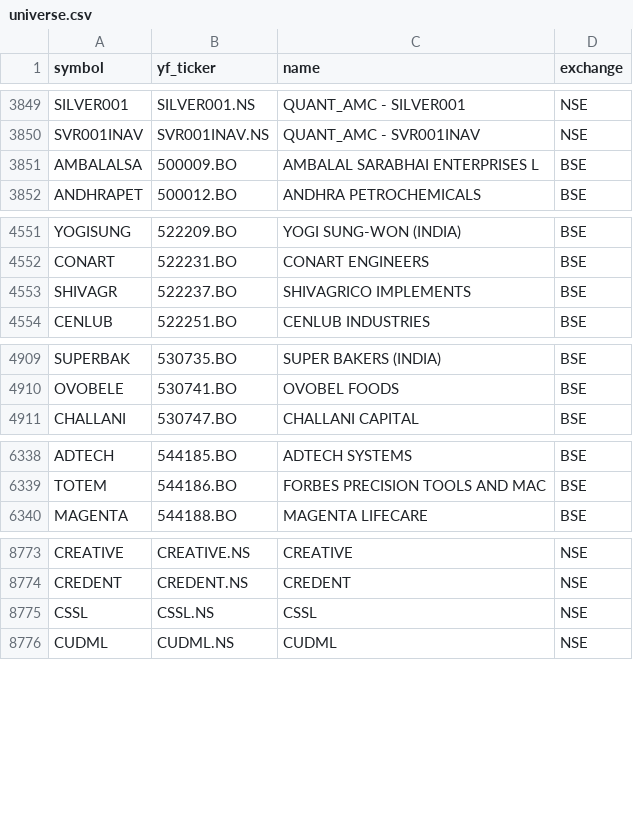
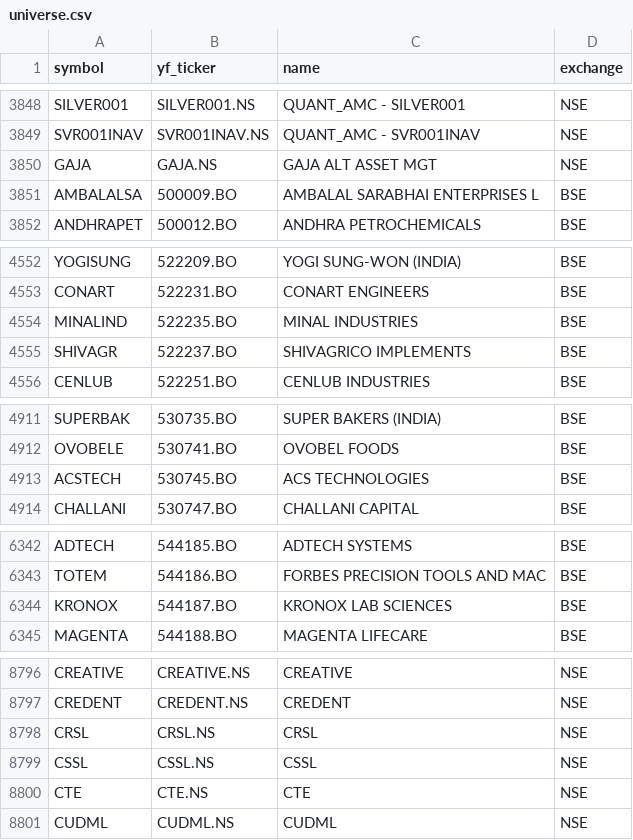
Before and after one commit to Aditya100704/nse-bse-momentum-scanner, a CSV file: data/universe.csv, drawn as a sheet; only a part is shown, gaps mark what is left out; the diff covers the shown part only.

```diff
--- a/data/universe.csv
+++ b/data/universe.csv
@@ -3850,2 +3849,3 @@ SILVER001,SILVER001.NS,QUANT_AMC - SILVER001,NSE
 SVR001INAV,SVR001INAV.NS,QUANT_AMC - SVR001INAV,NSE
+GAJA,GAJA.NS,GAJA ALT ASSET MGT,NSE
 AMBALALSA,500009.BO,AMBALAL SARABHAI ENTERPRISES L,BSE
@@ -4552,2 +4553,3 @@ YOGISUNG,522209.BO,YOGI SUNG-WON (INDIA),BSE
 CONART,522231.BO,CONART ENGINEERS,BSE
+MINALIND,522235.BO,MINAL INDUSTRIES,BSE
 SHIVAGR,522237.BO,SHIVAGRICO IMPLEMENTS,BSE
@@ -4910,2 +4912,3 @@ SUPERBAK,530735.BO,SUPER BAKERS (INDIA),BSE
 OVOBELE,530741.BO,OVOBEL FOODS,BSE
+ACSTECH,530745.BO,ACS TECHNOLOGIES,BSE
 CHALLANI,530747.BO,CHALLANI CAPITAL,BSE
@@ -6339,2 +6343,3 @@ ADTECH,544185.BO,ADTECH SYSTEMS,BSE
 TOTEM,544186.BO,FORBES PRECISION TOOLS AND MAC,BSE
+KRONOX,544187.BO,KRONOX LAB SCIENCES,BSE
 MAGENTA,544188.BO,MAGENTA LIFECARE,BSE
@@ -8774,3 +8797,5 @@ CREATIVE,CREATIVE.NS,CREATIVE,NSE
 CREDENT,CREDENT.NS,CREDENT,NSE
+CRSL,CRSL.NS,CRSL,NSE
 CSSL,CSSL.NS,CSSL,NSE
+CTE,CTE.NS,CTE,NSE
 CUDML,CUDML.NS,CUDML,NSE
```
Also changed, not shown: 22 added rows, 6 removed rows, 2 moved rows and 14 edited cells elsewhere in this file, data/scanner_output.csv, data/scanner_output_us.csv, 7 other files.
